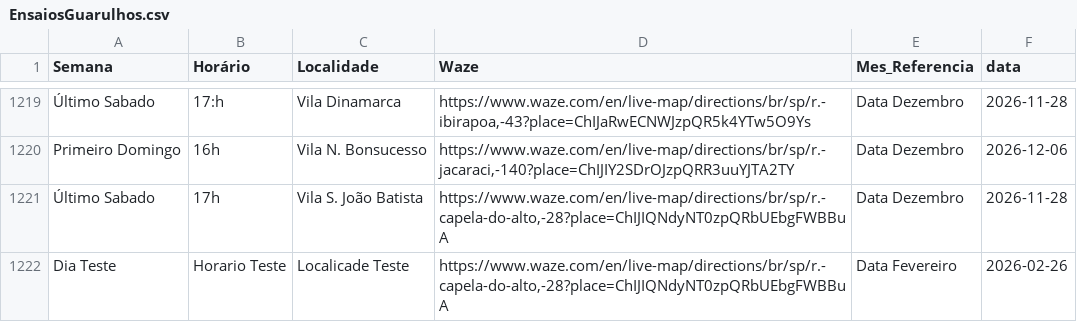
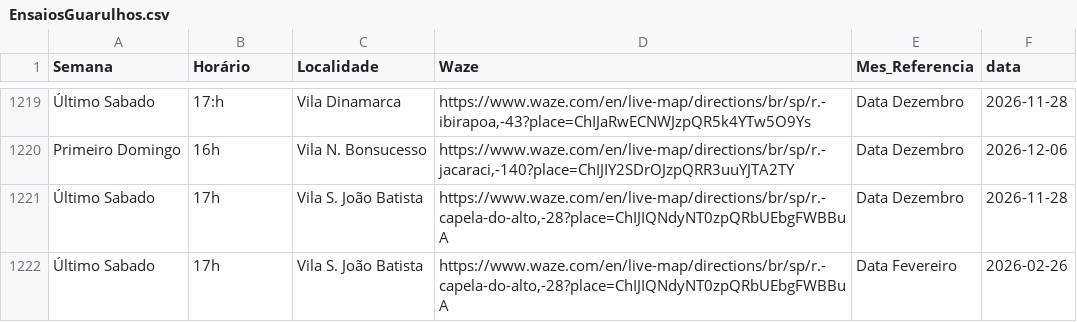
Before and after one commit to Wolfgang-Amadeus-Mozart/EnsaiosLocaisCCB, a CSV file: EnsaiosGuarulhos.csv, drawn as a sheet; only a part is shown, gaps mark what is left out.

Commit message:
Smoke test

```diff
--- a/EnsaiosGuarulhos.csv
+++ b/EnsaiosGuarulhos.csv
@@ -1221,2 +1221,2 @@ Primeiro Domingo, 16h , Vila N. Bonsucesso ,"https://www.waze.com/en/live-map/di
 Último Sabado, 17h , Vila S. João Batista ,"https://www.waze.com/en/live-map/directions/br/sp/r.-capela-do-alto,-28?place=ChIJIQNdyNT0zpQRbUEbgFWBBuA",Data Dezembro,2026-11-28
-Dia Teste, Horario Teste , Localicade Teste ,  "https://www.waze.com/en/live-map/directions/br/sp/r.-capela-do-alto,-28?place=ChIJIQNdyNT0zpQRbUEbgFWBBuA", Data Fevereiro, 2026-02-26
+Último Sabado, 17h, Vila S. João Batista ,  "https://www.waze.com/en/live-map/directions/br/sp/r.-capela-do-alto,-28?place=ChIJIQNdyNT0zpQRbUEbgFWBBuA", Data Fevereiro, 2026-02-26
```
